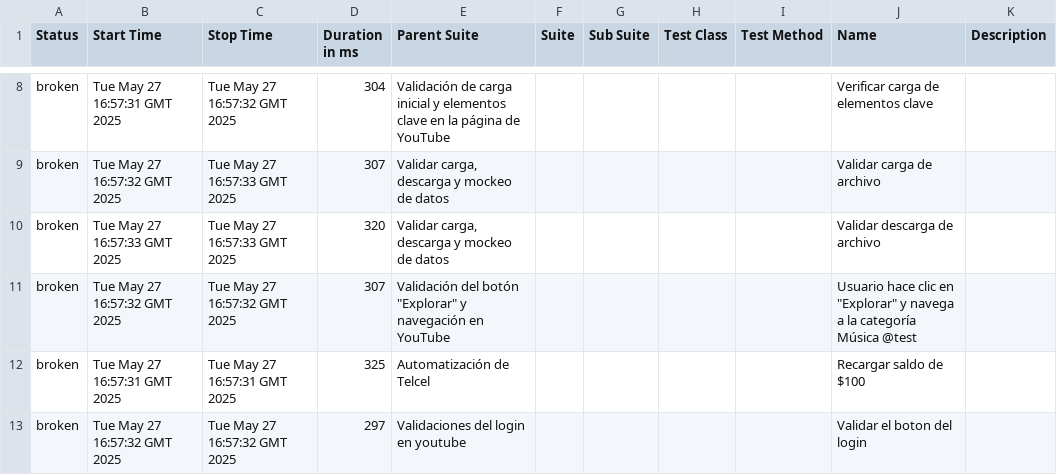
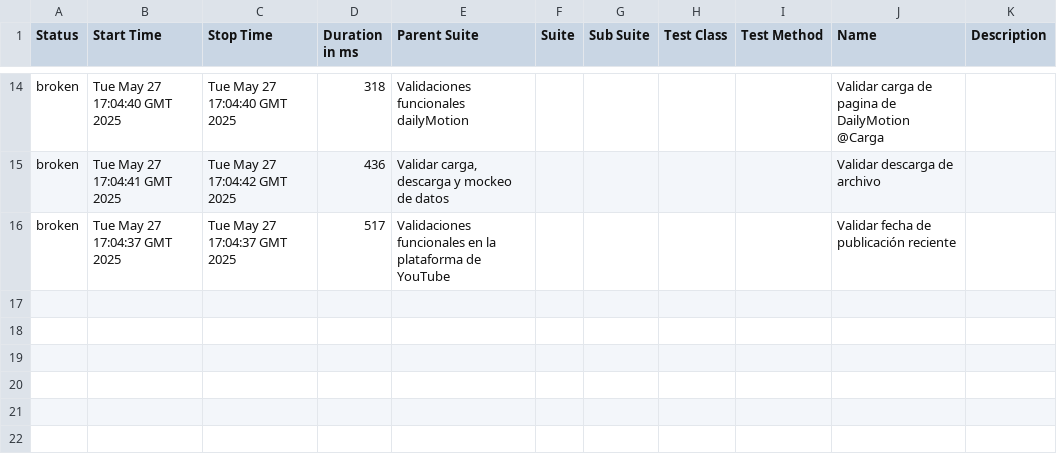
Before and after one commit to danielcastillo94/RepoSemillerosCodeceptjs, a CSV file: data/suites.csv, drawn as a sheet; only a part is shown, gaps mark what is left out; the diff covers the shown part only.

```diff
--- a/data/suites.csv
+++ b/data/suites.csv
@@ -8,6 +14,3 @@
-"broken","Tue May 27 16:57:31 GMT 2025","Tue May 27 16:57:32 GMT 2025","304","Validación de carga inicial y elementos clave en la página de YouTube","","","","","Verificar carga de elementos clave",""
-"broken","Tue May 27 16:57:32 GMT 2025","Tue May 27 16:57:33 GMT 2025","307","Validar carga, descarga y mockeo de datos","","","","","Validar carga de archivo",""
-"broken","Tue May 27 16:57:33 GMT 2025","Tue May 27 16:57:33 GMT 2025","320","Validar carga, descarga y mockeo de datos","","","","","Validar descarga de archivo",""
-"broken","Tue May 27 16:57:32 GMT 2025","Tue May 27 16:57:32 GMT 2025","307","Validación del botón ""Explorar"" y navegación en YouTube","","","","","Usuario hace clic en ""Explorar"" y navega a la categoría Música @test",""
-"broken","Tue May 27 16:57:31 GMT 2025","Tue May 27 16:57:31 GMT 2025","325","Automatización de Telcel","","","","","Recargar saldo de $100",""
-"broken","Tue May 27 16:57:32 GMT 2025","Tue May 27 16:57:32 GMT 2025","297","Validaciones del login en youtube","","","","","Validar el boton del login",""
+"broken","Tue May 27 17:04:40 GMT 2025","Tue May 27 17:04:40 GMT 2025","318","Validaciones funcionales dailyMotion","","","","","Validar carga de pagina de DailyMotion @Carga",""
+"broken","Tue May 27 17:04:41 GMT 2025","Tue May 27 17:04:42 GMT 2025","436","Validar carga, descarga y mockeo de datos","","","","","Validar descarga de archivo",""
+"broken","Tue May 27 17:04:37 GMT 2025","Tue May 27 17:04:37 GMT 2025","517","Validaciones funcionales en la plataforma de YouTube","","","","","Validar fecha de publicación reciente",""
```
Also changed, not shown: 6 added rows and 24 edited cells elsewhere in this file, 48 other files.
